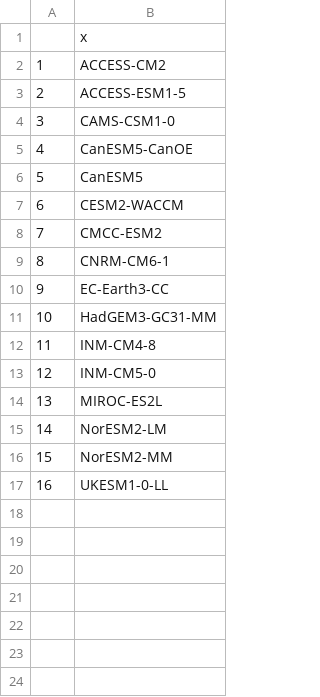
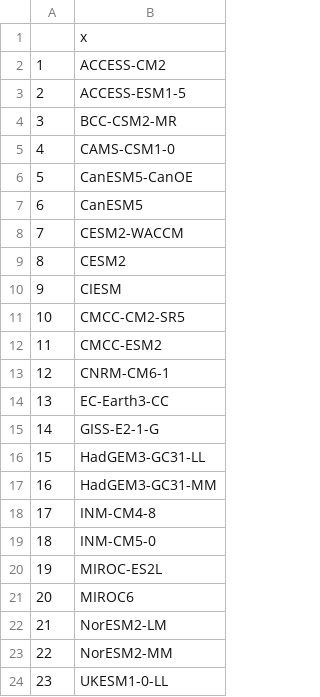
Before and after one commit to mikelitzow/CMIP6-attribution, a CSV file: CMIP6/figs/files.table.1900-2099.csv, drawn as a sheet; addresses are those after the commit; the diff names each change by its address in the sheet, - before the commit and + after, or states it on an @@ line.

Commit message:
Updated file tables

```diff
--- a/CMIP6/figs/files.table.1900-2099.csv
+++ b/CMIP6/figs/files.table.1900-2099.csv
+row 4: 3 | BCC-CSM2-MR
@@ column A renumbered from row 5 down @@
+row 9: 8 | CESM2
+row 10: 9 | CIESM
+row 11: 10 | CMCC-CM2-SR5
+row 15: 14 | GISS-E2-1-G
+row 16: 15 | HadGEM3-GC31-LL
+row 21: 20 | MIROC6
```
Also changed, not shown: CMIP6/figs/files.table.both.runs.csv.
